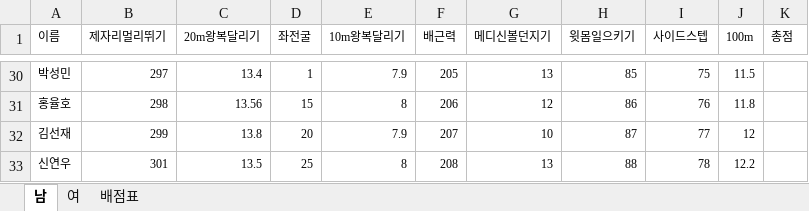
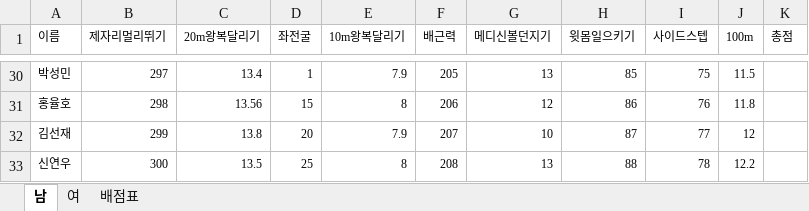
Before and after one commit to maxwonju/maxwonju.github.io, an Excel workbook: 배점표.xlsx, sheet 남, drawn as a sheet; only a part is shown, gaps mark what is left out; values as stored, in another font and other column widths than the file's, no borders; the diff names each change by its address in the sheet, - before the commit and + after, or states it on an @@ line.

Commit message:
fixed: 기록

```diff
--- a/배점표.xlsx (sheet 남)
+++ b/배점표.xlsx (sheet 남)
-B33 (제자리멀리뛰기): 301
+B33 (제자리멀리뛰기): 300
```
